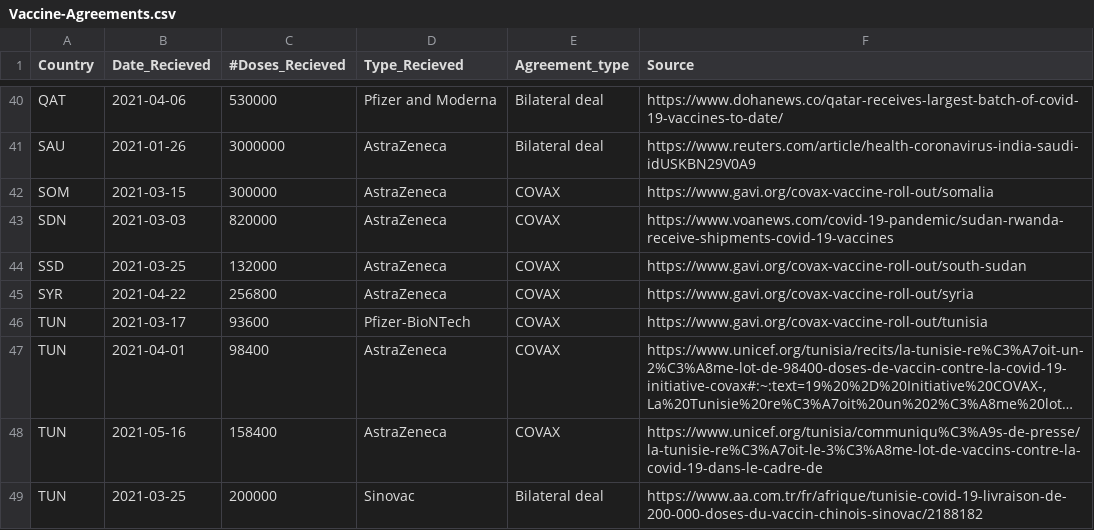
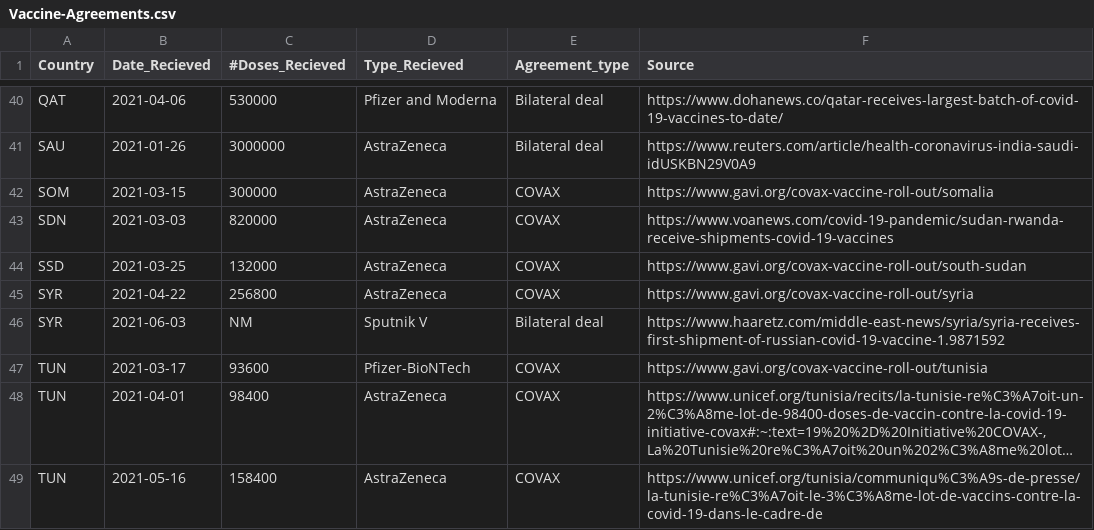
Before and after one commit to inception-labs/covid-vaccine-mena, a CSV file: Vaccines/Vaccine-Agreements.csv, drawn as a sheet; only a part is shown, gaps mark what is left out; the shorter side is filled out with more unchanged rows; long unchanged cells end in …; the diff names each change by its address in the sheet, - before the commit and + after, or states it on an @@ line.

Commit message:
Update Vaccine-Agreements.csv

```diff
--- a/Vaccines/Vaccine-Agreements.csv
+++ b/Vaccines/Vaccine-Agreements.csv
+row 46: SYR | 2021-06-03 | NM | Sputnik V | Bilateral deal | https://www.haaretz.com/middle-east-news/syria/syria-receives-first-shipment-of-russian-covid-19-vaccine-1.9871592
```
